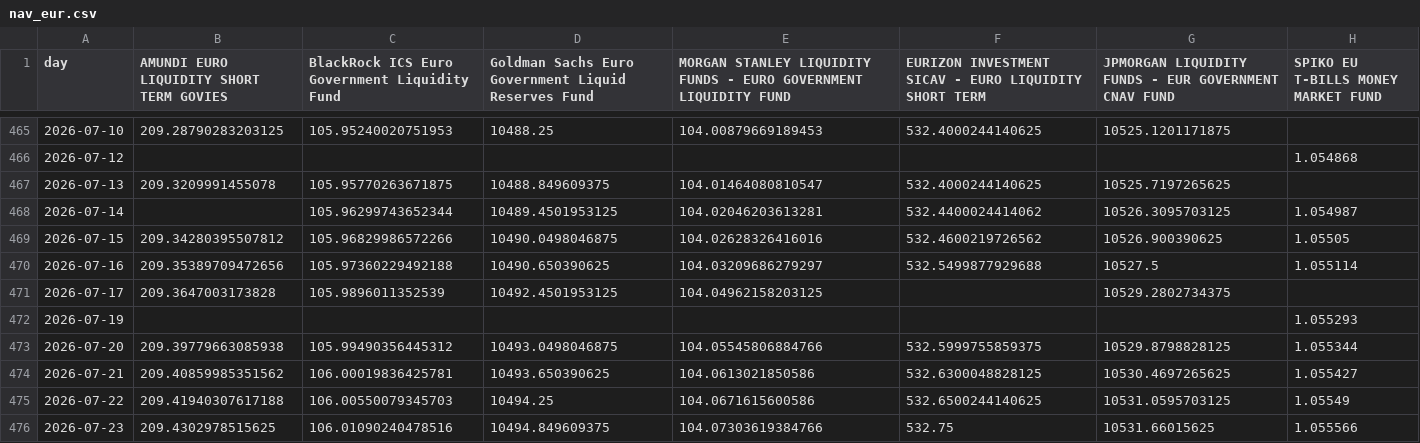
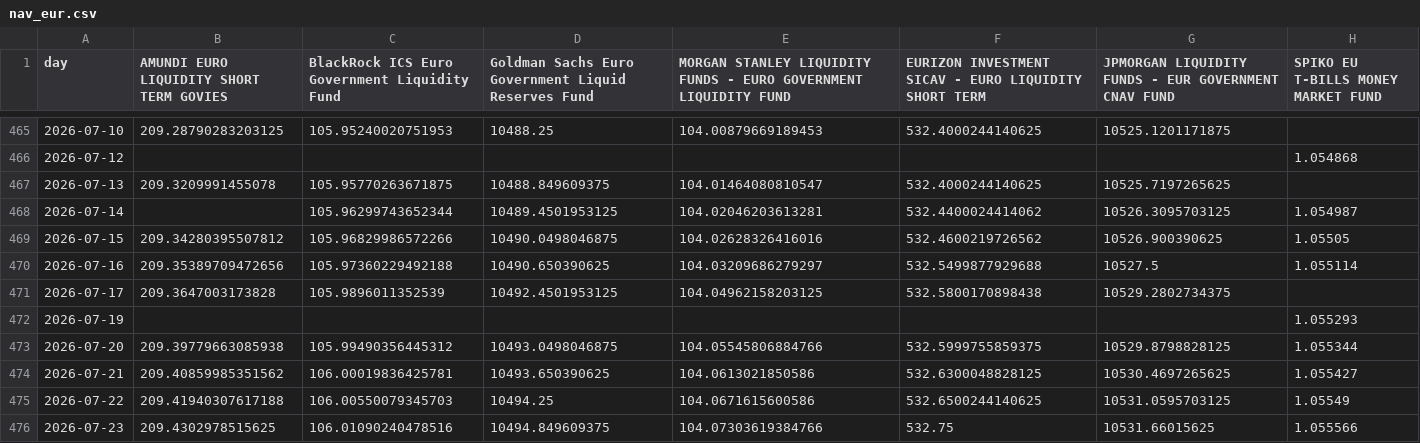
Before and after one commit to Walbrex31/daily-nav, a CSV file: nav_eur.csv, drawn as a sheet; only a part is shown, gaps mark what is left out.

```diff
--- a/nav_eur.csv
+++ b/nav_eur.csv
@@ -470,3 +470,3 @@ day,AMUNDI EURO LIQUIDITY SHORT TERM GOVIES,BlackRock ICS Euro Government Liquid
 2026-07-16,209.35389709472656,105.97360229492188,10490.650390625,104.03209686279297,532.5499877929688,10527.5,1.055114
-2026-07-17,209.3647003173828,105.9896011352539,10492.4501953125,104.04962158203125,,10529.2802734375,
+2026-07-17,209.3647003173828,105.9896011352539,10492.4501953125,104.04962158203125,532.5800170898438,10529.2802734375,
 2026-07-19,,,,,,,1.055293
```
Also changed, not shown: nav_usd.csv, 2 other files.
